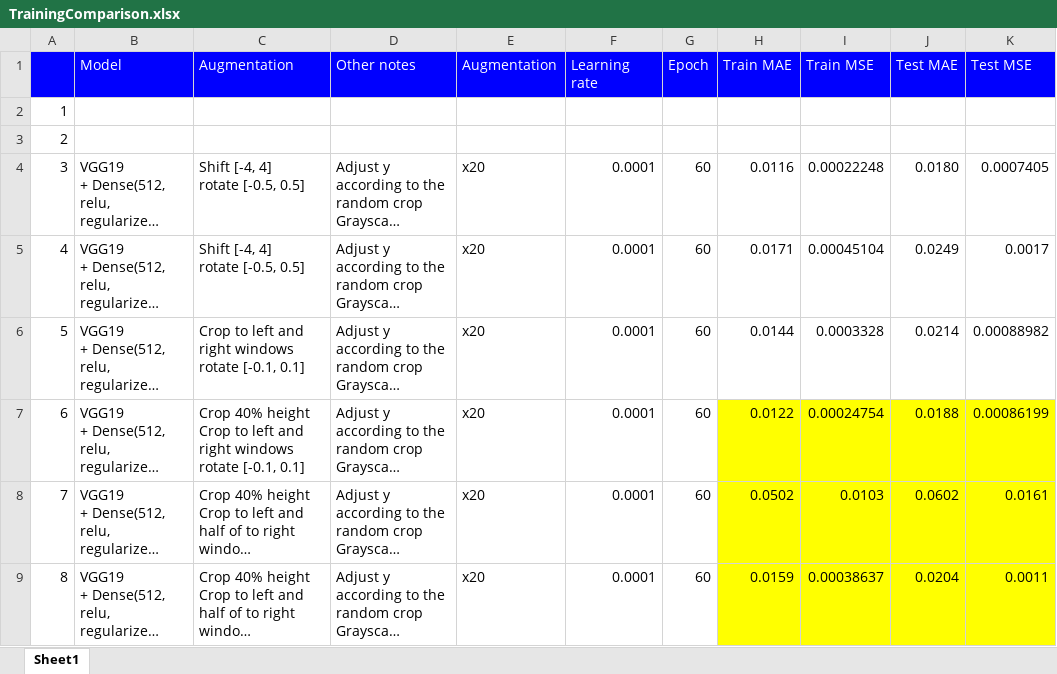
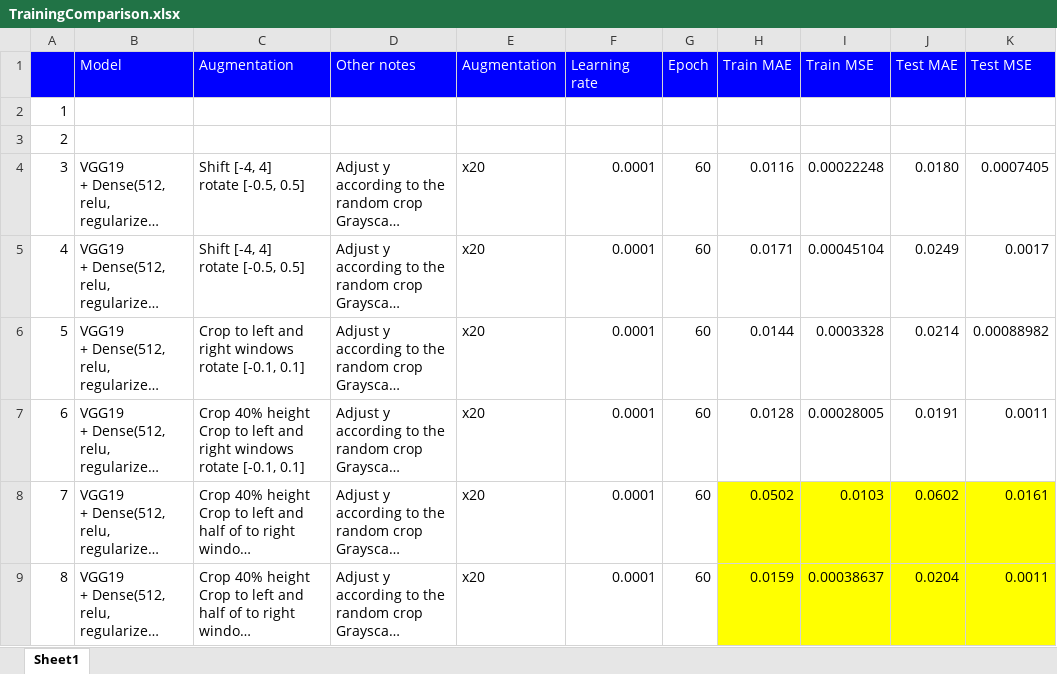
Before and after one commit to gnishida/FacadeAnnotationTool, an Excel workbook: tensorflow/columns_experiment/TrainingComparison.xlsx, sheet Sheet1, drawn as a sheet; only a part is shown; long unchanged cells end in …; values as stored, in another font and other column widths than the file's, no borders; the diff names each change by its address in the sheet, - before the commit and + after, or states it on an @@ line.

Commit message:
Update columns_experiment7-11
Tab indentation fix

```diff
--- a/tensorflow/columns_experiment/TrainingComparison.xlsx (sheet Sheet1)
+++ b/tensorflow/columns_experiment/TrainingComparison.xlsx (sheet Sheet1)
-H7 (Train MAE): 0.0122
+H7 (Train MAE): 0.0128
-H7:K7 fill: #FFFF00
+H7:K7 fill: none
-I7 (Train MSE): 0.00024754
+I7 (Train MSE): 0.00028005
-J7 (Test MAE): 0.0188
+J7 (Test MAE): 0.0191
-K7 (Test MSE): 0.00086199
+K7 (Test MSE): 0.0011
```
Also changed, not shown: 5 other files.
